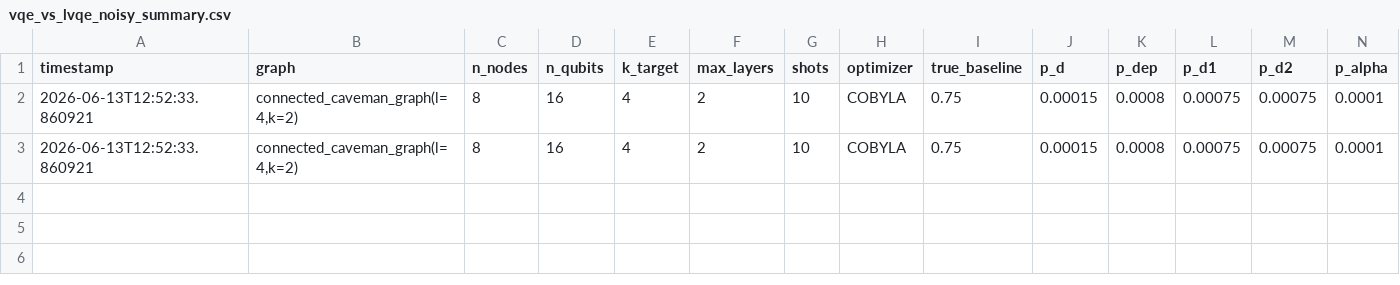
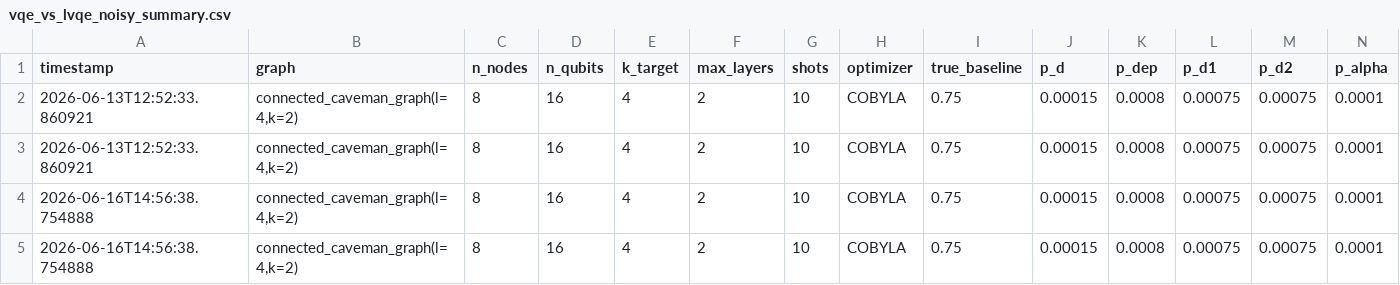
Before and after one commit to myriamcg/layered_vqe, a CSV file: sprint/vqe_vs_lvqe_noisy_summary.csv, drawn as a sheet; only a part is shown; rows hold the shown columns only; the diff names each change by its address in the sheet, - before the commit and + after, or states it on an @@ line.

Commit message:
implemented more noisy but it s not converging

```diff
--- a/sprint/vqe_vs_lvqe_noisy_summary.csv
+++ b/sprint/vqe_vs_lvqe_noisy_summary.csv
+row 4: 2026-06-16T14:56:38.754888 | connected_caveman_graph(l=4,k=2) | 8 | 16 | 4 | 2 | 10 | COBYLA | 0.75 | 0.00015 | 0.0008 | 0.00075 | 0.00075 | 0.0001
+row 5: 2026-06-16T14:56:38.754888 | connected_caveman_graph(l=4,k=2) | 8 | 16 | 4 | 2 | 10 | COBYLA | 0.75 | 0.00015 | 0.0008 | 0.00075 | 0.00075 | 0.0001
```
Also changed, not shown: sprint/lvqe_noisy_results.csv, sprint/vqe_noisy_k_comm.csv, 4 other files.
